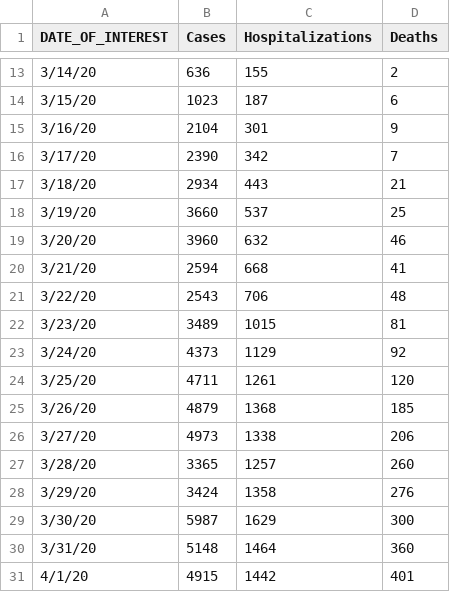
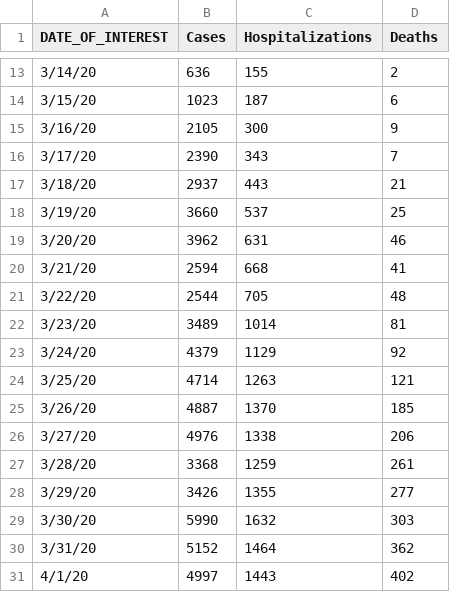
Before and after one commit to sebastianhohmann/covid19_total_death, a CSV file: us/data/data-4SfjZ.csv, drawn as a sheet; only a part is shown, gaps mark what is left out; the diff covers the shown part only.

```diff
--- a/us/data/data-4SfjZ.csv
+++ b/us/data/data-4SfjZ.csv
@@ -14,18 +14,18 @@ DATE_OF_INTEREST,Cases,Hospitalizations,Deaths
 3/15/20,1023,187,6
-3/16/20,2104,301,9
-3/17/20,2390,342,7
-3/18/20,2934,443,21
+3/16/20,2105,300,9
+3/17/20,2390,343,7
+3/18/20,2937,443,21
 3/19/20,3660,537,25
-3/20/20,3960,632,46
+3/20/20,3962,631,46
 3/21/20,2594,668,41
-3/22/20,2543,706,48
-3/23/20,3489,1015,81
-3/24/20,4373,1129,92
-3/25/20,4711,1261,120
-3/26/20,4879,1368,185
-3/27/20,4973,1338,206
-3/28/20,3365,1257,260
-3/29/20,3424,1358,276
-3/30/20,5987,1629,300
-3/31/20,5148,1464,360
-4/1/20,4915,1442,401
+3/22/20,2544,705,48
+3/23/20,3489,1014,81
+3/24/20,4379,1129,92
+3/25/20,4714,1263,121
+3/26/20,4887,1370,185
+3/27/20,4976,1338,206
+3/28/20,3368,1259,261
+3/29/20,3426,1355,277
+3/30/20,5990,1632,303
+3/31/20,5152,1464,362
+4/1/20,4997,1443,402
```
Also changed, not shown: 2 added rows and 57 edited cells elsewhere in this file, us/data/National_Custom_Data.csv, us/data/Provisional_Death_Counts_for_Coronavirus_Disease__COVID-19_.csv, 3 other files.
